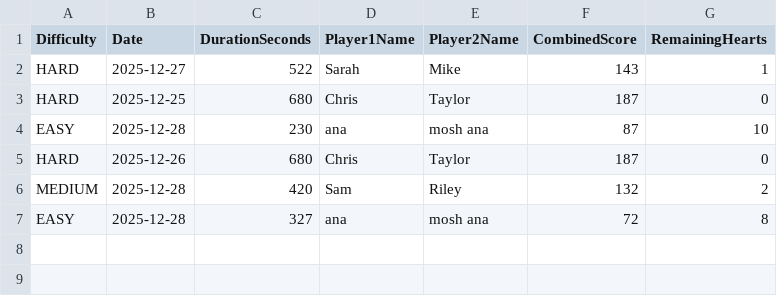
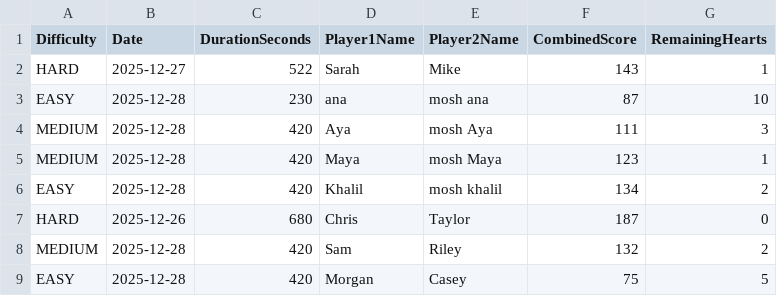
Before and after one commit to jwanaAB/Sloth_MineSweeper, a CSV file: GameHistory.csv, drawn as a sheet.

Commit message:
Improving functionality of game history panel
Introduced a delete button with a trash icon for each game record in the HistoryPanel, allowing users to remove game history entries. Updated the SysData class to support removal and CSV persistence. Improved the layout and appearance of the home button and time display. Updated sample data in GameHistory.csv and replaced questions in Questions.csv.

```diff
--- a/GameHistory.csv
+++ b/GameHistory.csv
@@ -2,6 +2,8 @@ Difficulty,Date,DurationSeconds,Player1Name,Player2Name,CombinedScore,RemainingH
 HARD,2025-12-27,522,Sarah,Mike,143,1
-HARD,2025-12-25,680,Chris,Taylor,187,0
 EASY,2025-12-28,230,ana,mosh ana,87,10
+MEDIUM,2025-12-28,420,Aya,mosh Aya,111,3
+MEDIUM,2025-12-28,420,Maya,mosh Maya,123,1
+EASY,2025-12-28,420,Khalil,mosh khalil,134,2
 HARD,2025-12-26,680,Chris,Taylor,187,0
 MEDIUM,2025-12-28,420,Sam,Riley,132,2
-EASY,2025-12-28,327,ana,mosh ana,72,8
+EASY,2025-12-28,420,Morgan,Casey,75,5
```
Also changed, not shown: Questions.csv, 2 other files.
